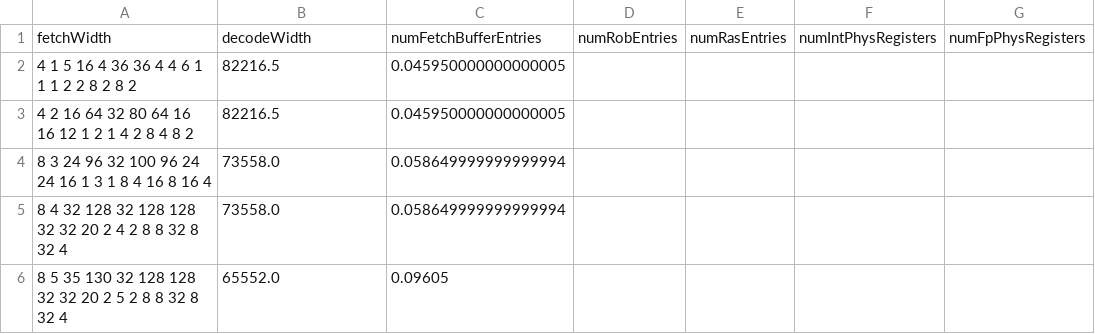
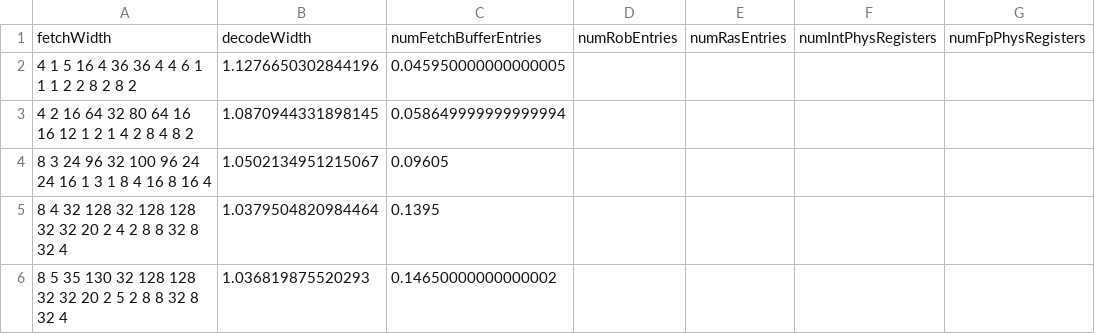
Before and after one commit to baichen318/rl-explorer, a CSV file: data/dataset-baseline/dataset.csv, drawn as a sheet; only a part is shown; the diff names each change by its address in the sheet, - before the commit and + after, or states it on an @@ line.

```diff
--- a/data/dataset-baseline/dataset.csv
+++ b/data/dataset-baseline/dataset.csv
-B2: 82216.5
+B2: 1.1276650302844196
-B3: 82216.5
+B3: 1.0870944331898145
-C3: 0.045950000000000005
+C3: 0.058649999999999994
-B4: 73558.0
+B4: 1.0502134951215067
-C4: 0.058649999999999994
+C4: 0.09605
-B5: 73558.0
+B5: 1.0379504820984464
-C5: 0.058649999999999994
+C5: 0.1395
-B6: 65552.0
+B6: 1.036819875520293
-C6: 0.09605
+C6: 0.14650000000000002
```
Also changed, not shown: data/dataset-crted/dataset.csv, data/dataset-prted/dataset.csv, 3 other files.
